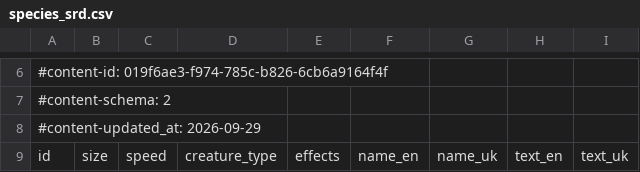
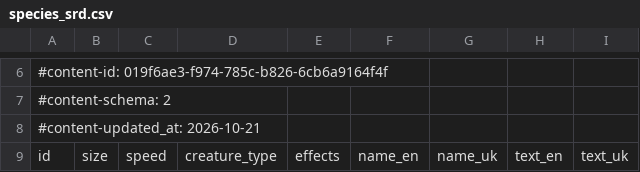
Before and after one commit to FernDragonborn/charnik-content-srd, a CSV file: srd-2024/species_srd.csv, drawn as a sheet; only a part is shown, gaps mark what is left out; the diff covers the shown part only.

```diff
--- a/srd-2024/species_srd.csv
+++ b/srd-2024/species_srd.csv
@@ -7,3 +7,3 @@
 #content-schema: 2
-#content-updated_at: 2026-09-29
+#content-updated_at: 2026-10-21
 id,size,speed,creature_type,effects,name_en,name_uk,text_en,text_uk
```
Also changed, not shown: 4 edited cells elsewhere in this file, srd-2014/class_features_srd.csv, srd-2024/class_features_srd.csv, 3 other files.
